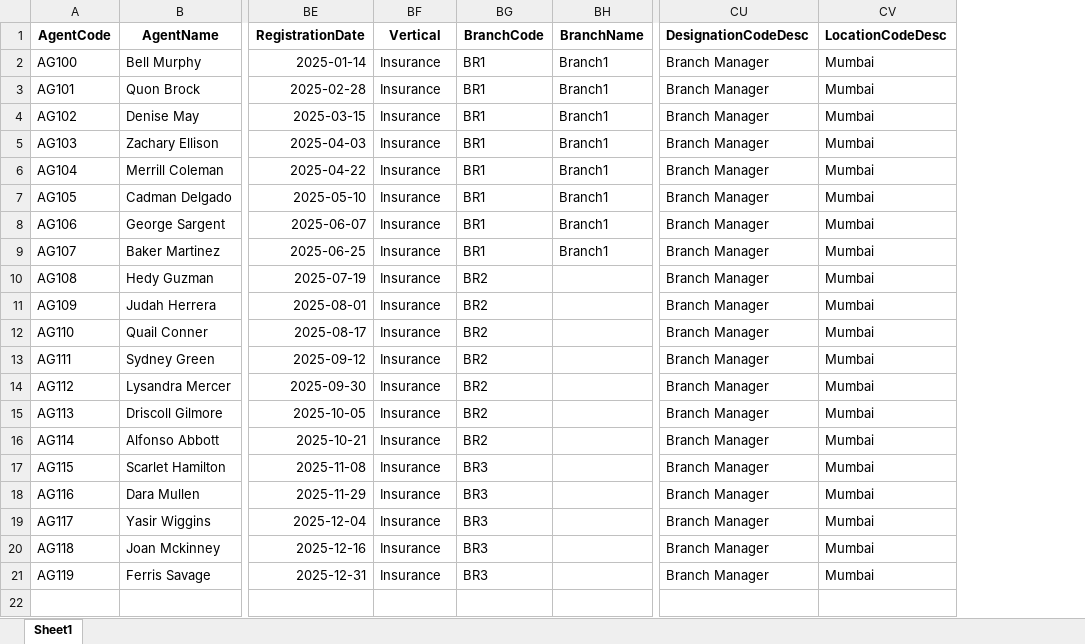
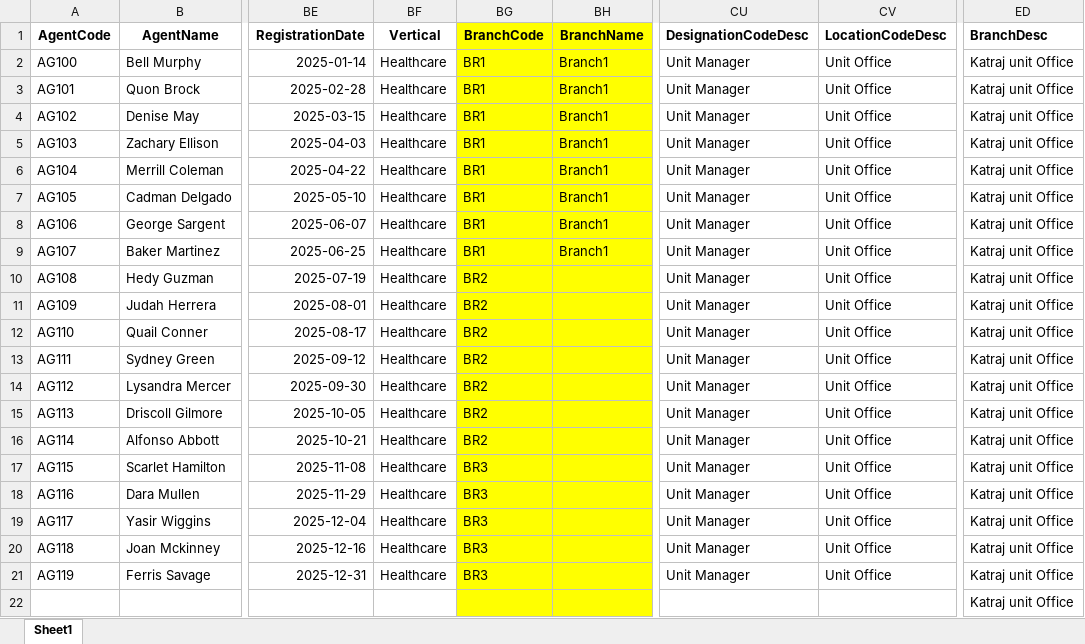
Before and after one commit to vishalkhedkar533/hms, an Excel workbook: Jobs/Tasks/FileProcess/TempFile.xlsx, sheet Sheet1, drawn as a sheet; only a part is shown, gaps mark what is left out; values as stored, in another font and other column widths than the file's, no borders; the diff names each change by its address in the sheet, - before the commit and + after, or states it on an @@ line.

Commit message:
Extend agent import pipeline to handle BranchDesc: update Agent model, bulk import, and FinalizeAgent SQL to map and persist branch info via location_master and branch_master. Update mappings.

```diff
--- a/Jobs/Tasks/FileProcess/TempFile.xlsx (sheet Sheet1)
+++ b/Jobs/Tasks/FileProcess/TempFile.xlsx (sheet Sheet1)
+column ED (BranchDesc), rows 2-22: all Katraj unit Office
-BG1:BH22 fill: none
+BG1:BH22 fill: #FFFF00
-BF2:BF21 (Vertical): Insurance
+BF2:BF21 (Vertical): Healthcare
-CU2:CU21 (DesignationCodeDesc): Branch Manager
+CU2:CU21 (DesignationCodeDesc): Unit Manager
-CV2:CV21 (LocationCodeDesc): Mumbai
+CV2:CV21 (LocationCodeDesc): Unit Office
```
Also changed, not shown: 4 other files.
